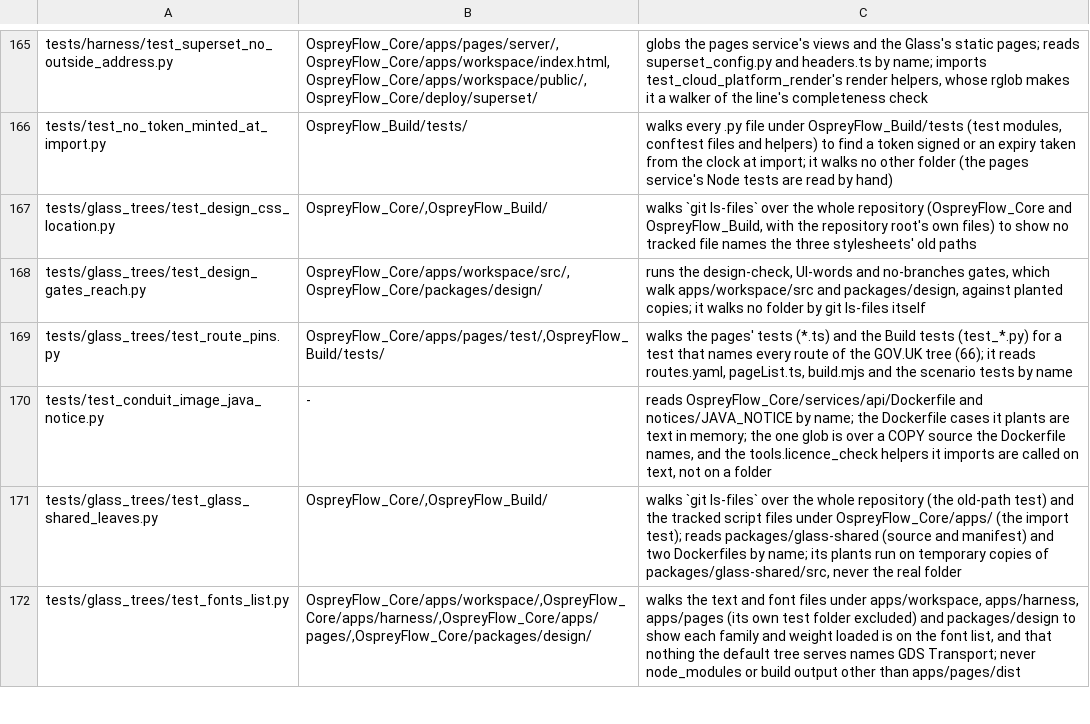
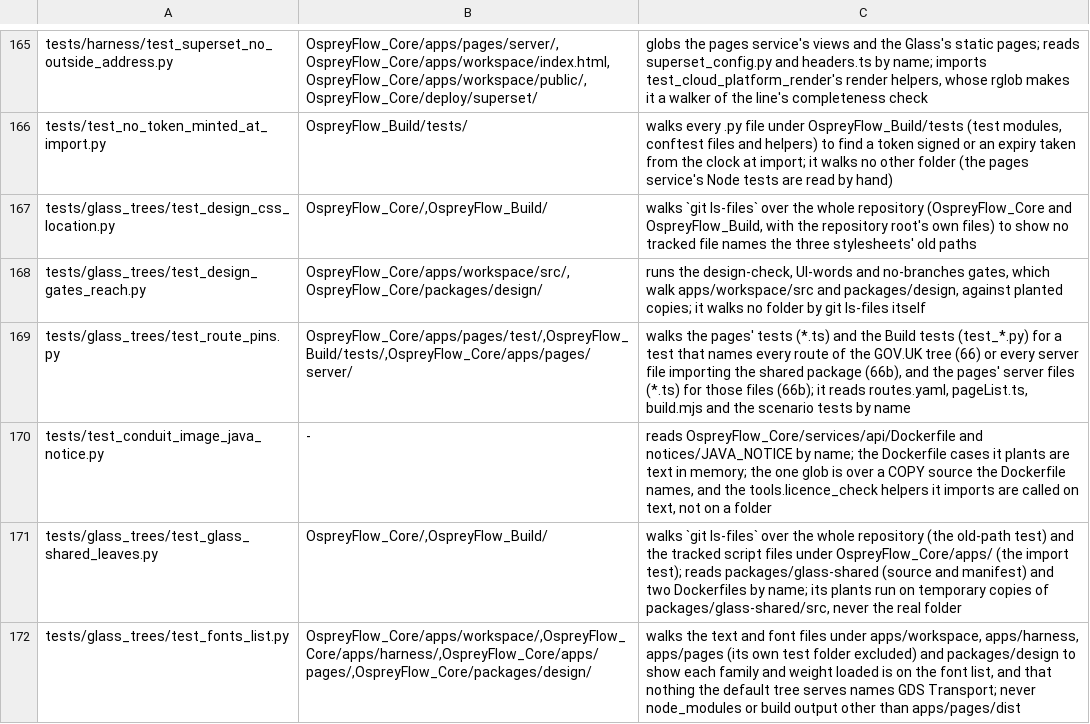
Before and after one commit to aykr/OspreyFlow_Dev, a TSV file: OspreyFlow_Build/scripts/slice_line/scan_map.tsv, drawn as a sheet; only a part is shown, gaps mark what is left out.

```diff
--- a/OspreyFlow_Build/scripts/slice_line/scan_map.tsv
+++ b/OspreyFlow_Build/scripts/slice_line/scan_map.tsv
@@ -168,3 +168,3 @@ tests/glass_trees/test_design_css_location.py	OspreyFlow_Core/,OspreyFlow_Build/
 tests/glass_trees/test_design_gates_reach.py	OspreyFlow_Core/apps/workspace/src/,OspreyFlow_Core/packages/design/	runs the design-check, UI-words and no-branches gates, which walk apps/workspace/src and packages/design, against planted copies; it walks no folder by git ls-files itself
-tests/glass_trees/test_route_pins.py	OspreyFlow_Core/apps/pages/test/,OspreyFlow_Build/tests/	walks the pages' tests (*.ts) and the Build tests (test_*.py) for a test that names every route of the GOV.UK tree (66); it reads routes.yaml, pageList.ts, build.mjs and the scenario tests by name
+tests/glass_trees/test_route_pins.py	OspreyFlow_Core/apps/pages/test/,OspreyFlow_Build/tests/,OspreyFlow_Core/apps/pages/server/	walks the pages' tests (*.ts) and the Build tests (test_*.py) for a test that names every route of the GOV.UK tree (66) or every server file importing the shared package (66b), and the pages' server files (*.ts) for those files (66b); it reads routes.yaml, pageList.ts, build.mjs and the scenario tests by name
 tests/test_conduit_image_java_notice.py	-	reads OspreyFlow_Core/services/api/Dockerfile and notices/JAVA_NOTICE by name; the Dockerfile cases it plants are text in memory; the one glob is over a COPY source the Dockerfile names, and the tools.licence_check helpers it imports are called on text, not on a folder
```
Also changed, not shown: 4 other files.
